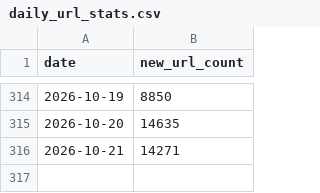
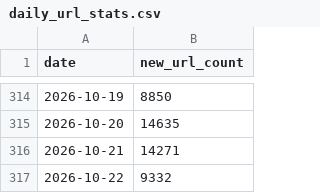
Before and after one commit to wanghaisheng/parse-sitemap-of-itcho, a CSV file: results/daily_url_stats.csv, drawn as a sheet; only a part is shown, gaps mark what is left out; the diff names each change by its address in the sheet, - before the commit and + after, or states it on an @@ line.

```diff
--- a/results/daily_url_stats.csv
+++ b/results/daily_url_stats.csv
+row 317: 2026-10-22 | 9332
```
Also changed, not shown: results/index.csv, 2 other files.
